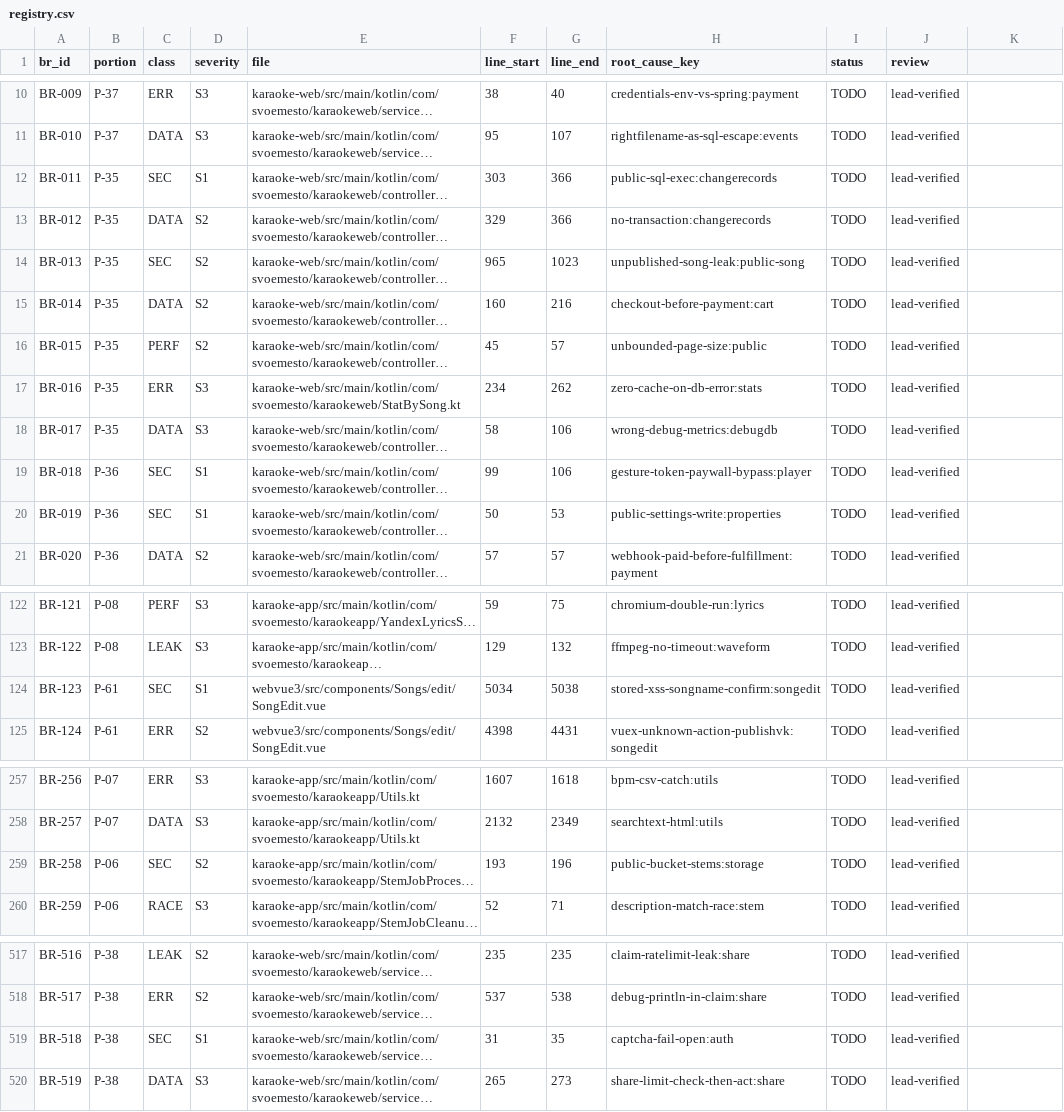
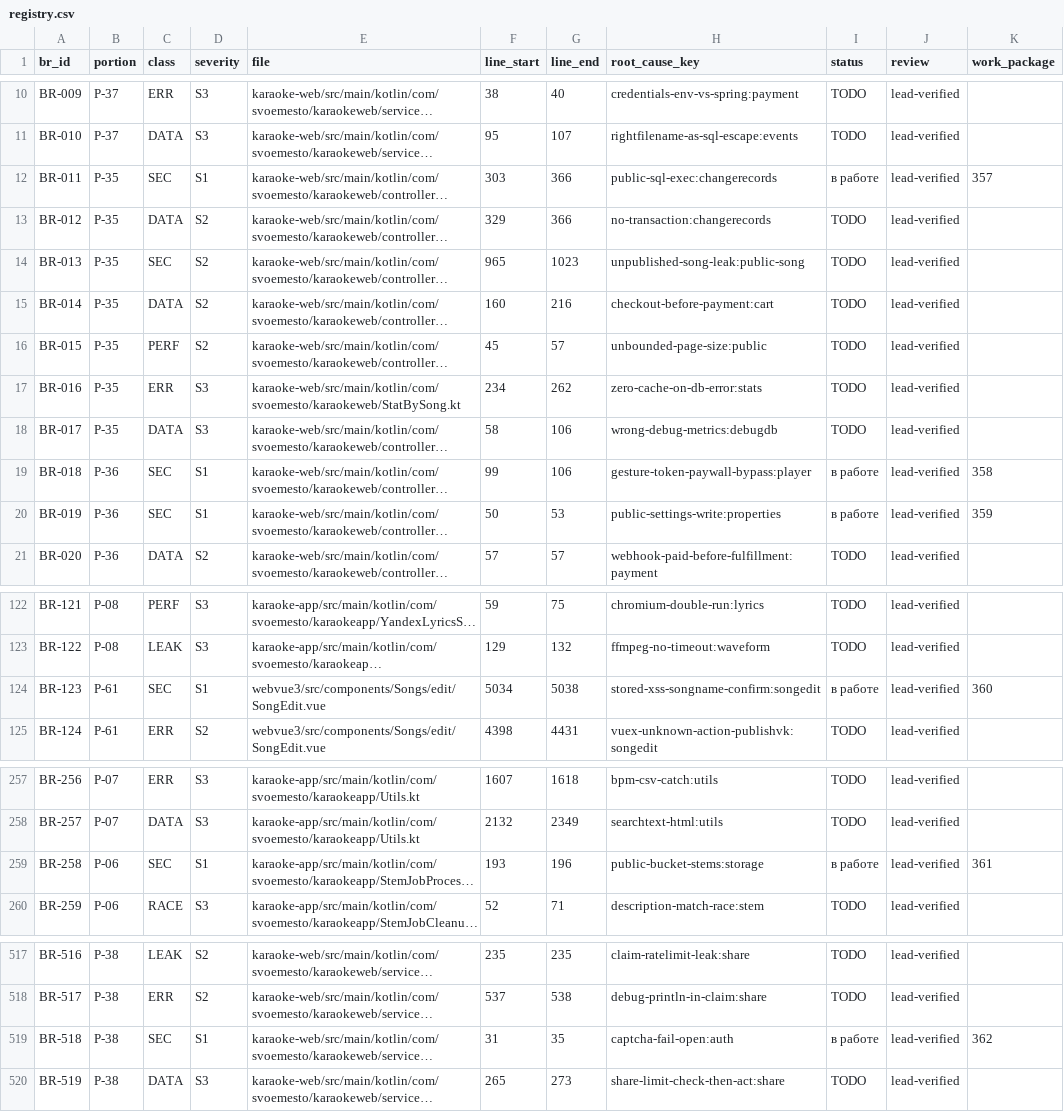
Before and after one commit to svoemesto/Karaoke, a CSV file: specs/336-code-audit/registry.csv, drawn as a sheet; only a part is shown, gaps mark what is left out; long unchanged cells end in …; the diff names each change by its address in the sheet, - before the commit and + after, or states it on an @@ line.

Commit message:
specs(336): бэклог правок — 51 пакет, ТЗ волны A, 6 задач в трекере (#357–#362)
- backlog.md: пакеты по механизму (51), волны A–E, связанные локации
- tools/build_backlog.py: детерминированная сборка пакетов из реестра
- tools/make_work_packages.py: генерация ТЗ + заведение work packages
- work-packages/: ТЗ по 6 задачам волны A (BR-011, 018, 019, 123, 258, 518)
- BR-258 повышен до S1: публичность бакета MinIO подтверждена по коду

```diff
--- a/specs/336-code-audit/registry.csv
+++ b/specs/336-code-audit/registry.csv
-K1: (empty)
+K1: work_package
-I12 (status): TODO
+I12 (status): в работе
-K12 (work_package): (empty)
+K12 (work_package): 357
-I19:I20 (status): TODO
+I19:I20 (status): в работе
-K19 (work_package): (empty)
+K19 (work_package): 358
-K20 (work_package): (empty)
+K20 (work_package): 359
-I124 (status): TODO
+I124 (status): в работе
-K124 (work_package): (empty)
+K124 (work_package): 360
-D259 (severity): S2
+D259 (severity): S1
-I259 (status): TODO
+I259 (status): в работе
-K259 (work_package): (empty)
+K259 (work_package): 361
-I519 (status): TODO
+I519 (status): в работе
-K519 (work_package): (empty)
+K519 (work_package): 362
```
Also changed, not shown: 12 other files.
